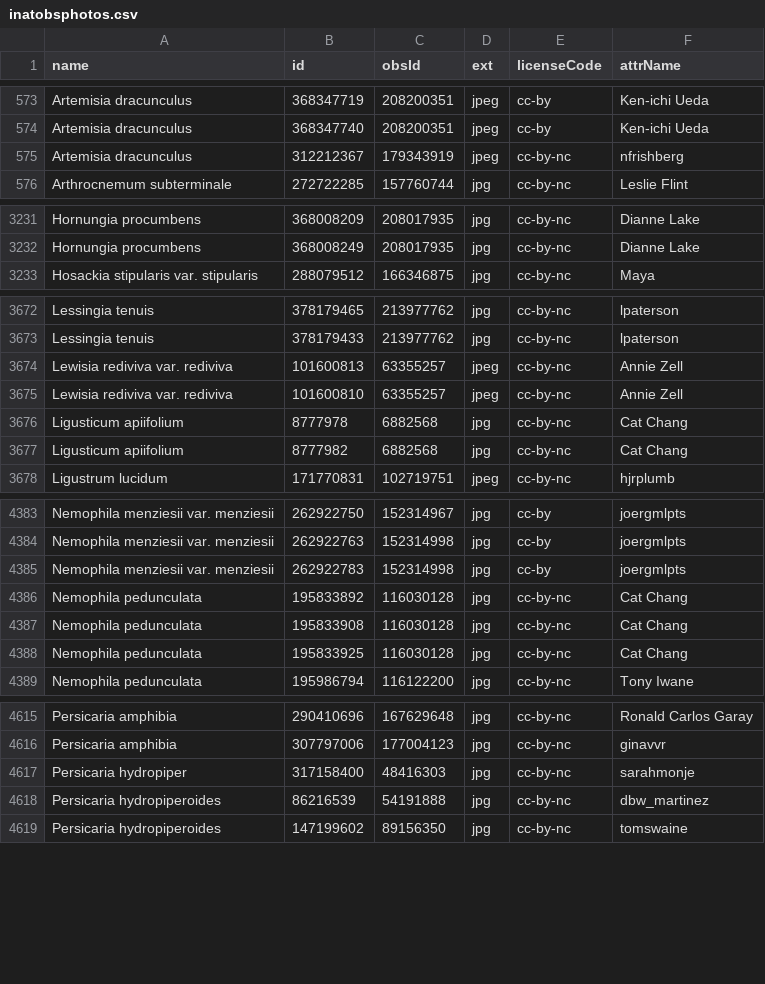
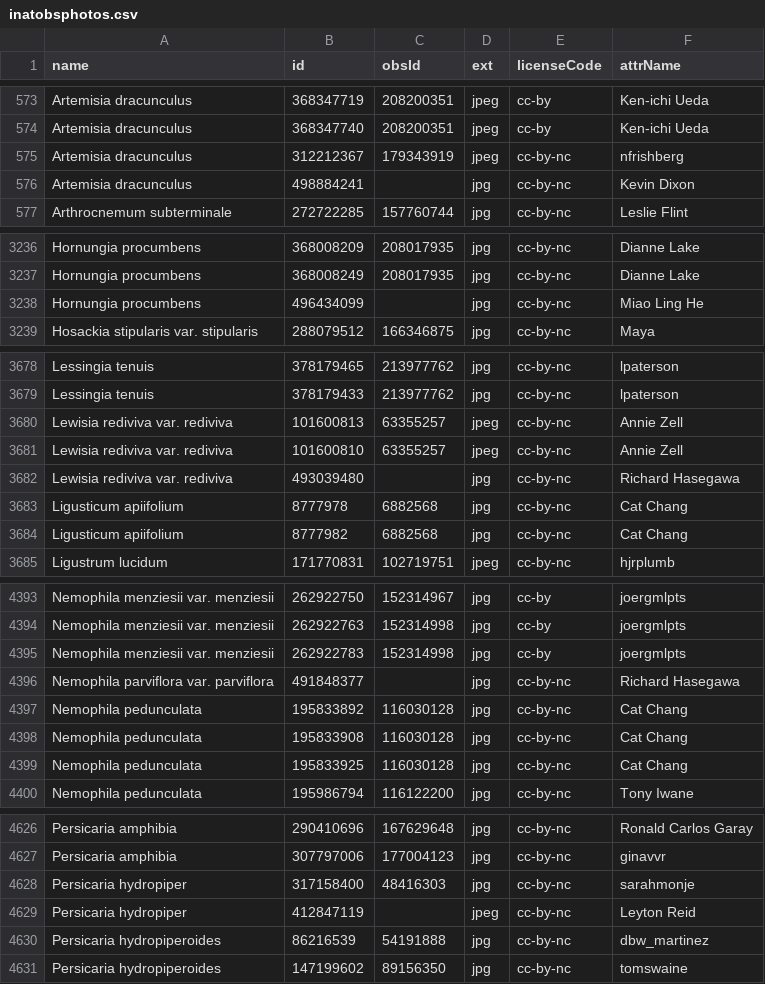
Before and after one commit to ca-plants/ebplants, a CSV file: data/inatobsphotos.csv, drawn as a sheet; only a part is shown, gaps mark what is left out; the diff covers the shown part only.

```diff
--- a/data/inatobsphotos.csv
+++ b/data/inatobsphotos.csv
@@ -575,2 +575,3 @@ Artemisia dracunculus,368347740,208200351,jpeg,cc-by,Ken-ichi Ueda
 Artemisia dracunculus,312212367,179343919,jpeg,cc-by-nc,nfrishberg
+Artemisia dracunculus,498884241,,jpg,cc-by-nc,Kevin Dixon
 Arthrocnemum subterminale,272722285,157760744,jpg,cc-by-nc,Leslie Flint
@@ -3232,2 +3237,3 @@ Hornungia procumbens,368008209,208017935,jpg,cc-by-nc,Dianne Lake
 Hornungia procumbens,368008249,208017935,jpg,cc-by-nc,Dianne Lake
+Hornungia procumbens,496434099,,jpg,cc-by-nc,Miao Ling He
 Hosackia stipularis var. stipularis,288079512,166346875,jpg,cc-by-nc,Maya
@@ -3675,2 +3681,3 @@ Lewisia rediviva var. rediviva,101600813,63355257,jpeg,cc-by-nc,Annie Zell
 Lewisia rediviva var. rediviva,101600810,63355257,jpeg,cc-by-nc,Annie Zell
+Lewisia rediviva var. rediviva,493039480,,jpg,cc-by-nc,Richard Hasegawa
 Ligusticum apiifolium,8777978,6882568,jpg,cc-by-nc,Cat Chang
@@ -4385,2 +4395,3 @@ Nemophila menziesii var. menziesii,262922763,152314998,jpg,cc-by,joergmlpts
 Nemophila menziesii var. menziesii,262922783,152314998,jpg,cc-by,joergmlpts
+Nemophila parviflora var. parviflora,491848377,,jpg,cc-by-nc,Richard Hasegawa
 Nemophila pedunculata,195833892,116030128,jpg,cc-by-nc,Cat Chang
@@ -4617,2 +4628,3 @@ Persicaria amphibia,307797006,177004123,jpg,cc-by-nc,ginavvr
 Persicaria hydropiper,317158400,48416303,jpg,cc-by-nc,sarahmonje
+Persicaria hydropiper,412847119,,jpeg,cc-by-nc,Leyton Reid
 Persicaria hydropiperoides,86216539,54191888,jpg,cc-by-nc,dbw_martinez
```
Also changed, not shown: 26 added rows and 3 edited cells elsewhere in this file.
